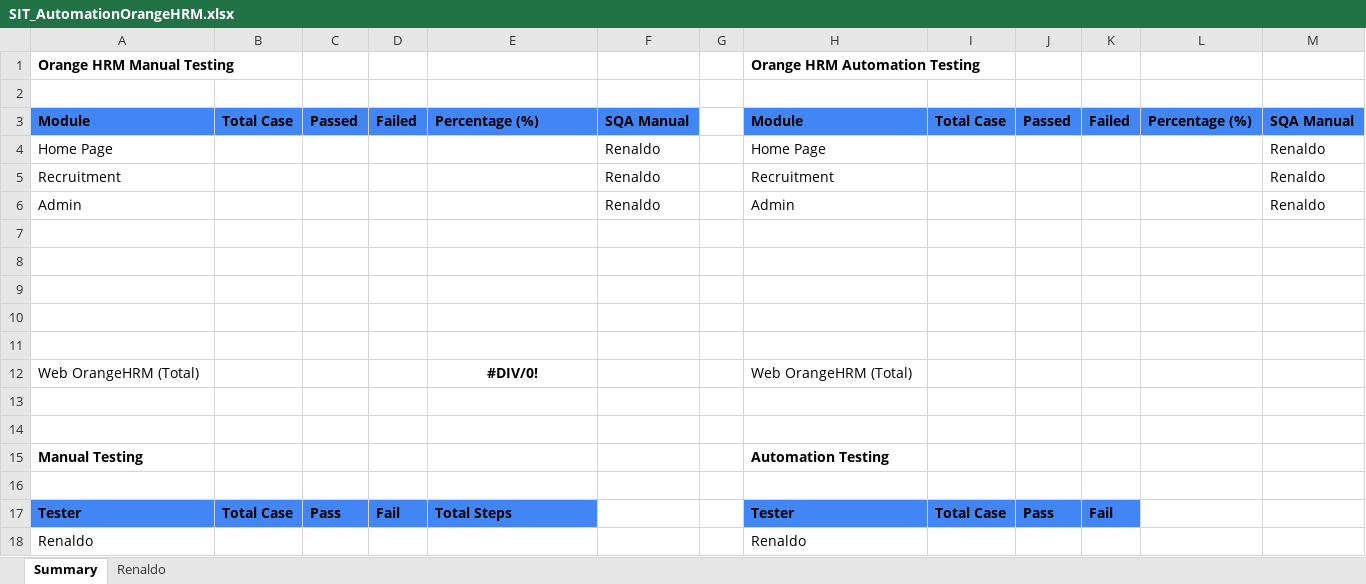
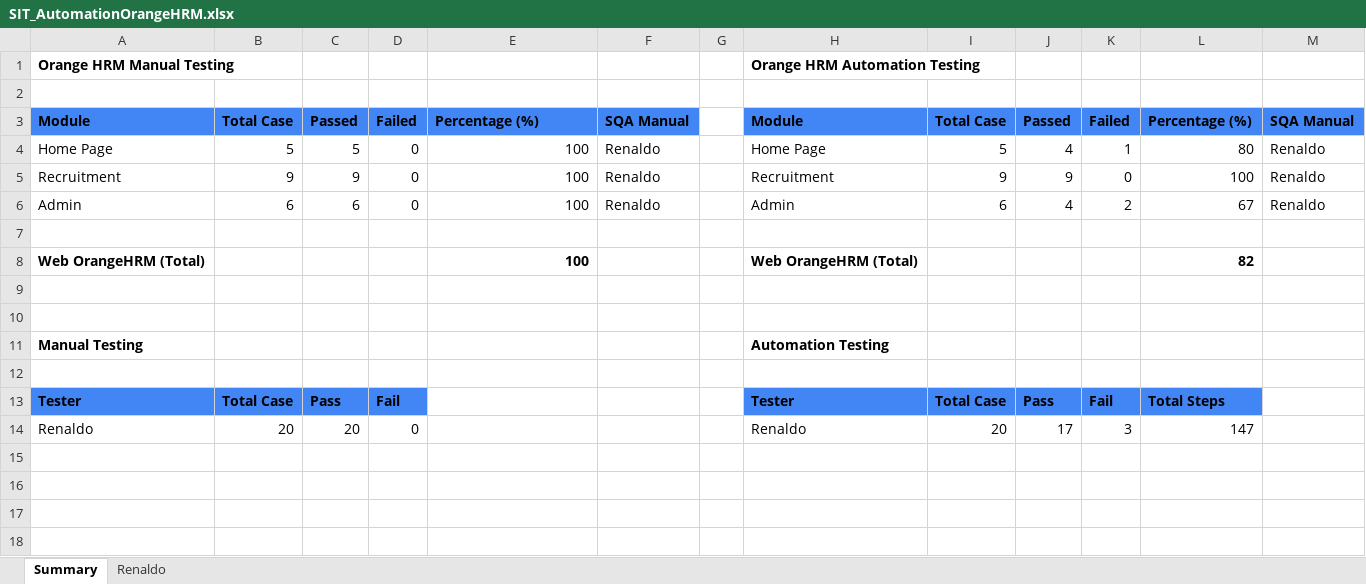
Before and after one commit to renpu27/PP-AutomationTest-OrangeHRM, an Excel workbook: ExcelReport/SIT_AutomationOrangeHRM.xlsx, sheet Summary, drawn as a sheet; values as stored, in another font and other column widths than the file's, no borders; removed rows and columns are numbered as before the commit, all else as after; the diff names each change by its address in the sheet, - before the commit and + after, or states it on an @@ line.

```diff
--- a/ExcelReport/SIT_AutomationOrangeHRM.xlsx (sheet Summary)
+++ b/ExcelReport/SIT_AutomationOrangeHRM.xlsx (sheet Summary)
-B4: (empty)
+B4: 5
-C4: (empty)
+C4: 5
-D4:D6: (empty)
+D4:D6: 0
-E4:E6: (empty)
+E4:E6: 100
-I4: (empty)
+I4: 5
-J4: (empty)
+J4: 4
-K4: (empty)
+K4: 1
-L4: (empty)
+L4: 80
-B5: (empty)
+B5: 9
-C5: (empty)
+C5: 9
-I5: (empty)
+I5: 9
-J5: (empty)
+J5: 9
-K5: (empty)
+K5: 0
-L5: (empty)
+L5: 100
-B6: (empty)
+B6: 6
-C6: (empty)
+C6: 6
-I6: (empty)
+I6: 6
-J6: (empty)
+J6: 4
-K6: (empty)
+K6: 2
-L6: (empty)
+L6: 67
-row 8: (empty)
-row 9: (empty)
-row 10: (empty)
-row 11: (empty)
-A8 bold: off
+A8 bold: on
-E8: #DIV/0!
+E8: 100
-E8 alignment: center
+E8 alignment: right
-H8 bold: off
+H8 bold: on
-L8: (empty)
+L8: 82
-E13: Total Steps
+E13: (empty)
-E13 fill: #4285F4
+E13 fill: none
-L13: (empty)
+L13: Total Steps
-L13 fill: none
+L13 fill: #4285F4
-row 18: Renaldo |  |  |  |  |  |  | Renaldo
+row 14: Renaldo | 20 | 20 | 0 |  |  |  | Renaldo | 20 | 17 | 3 | 147
```
Also changed, not shown: sheet Renaldo, 28 other files.
